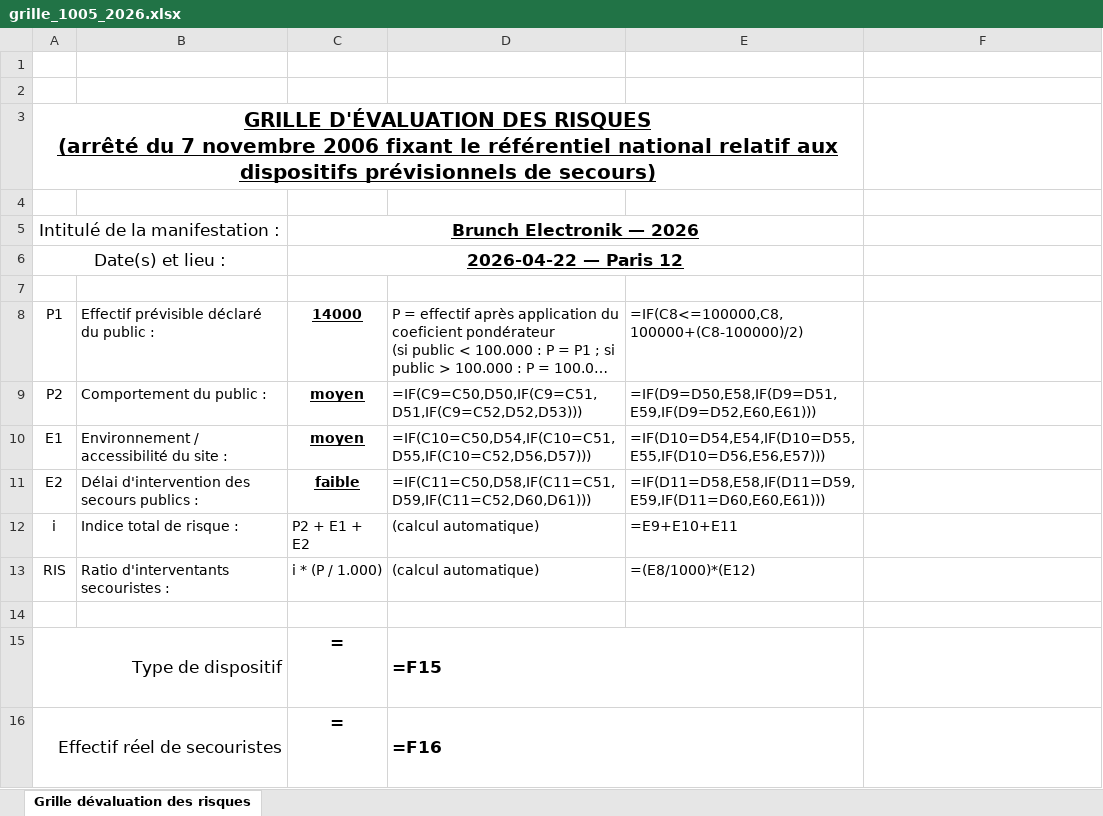
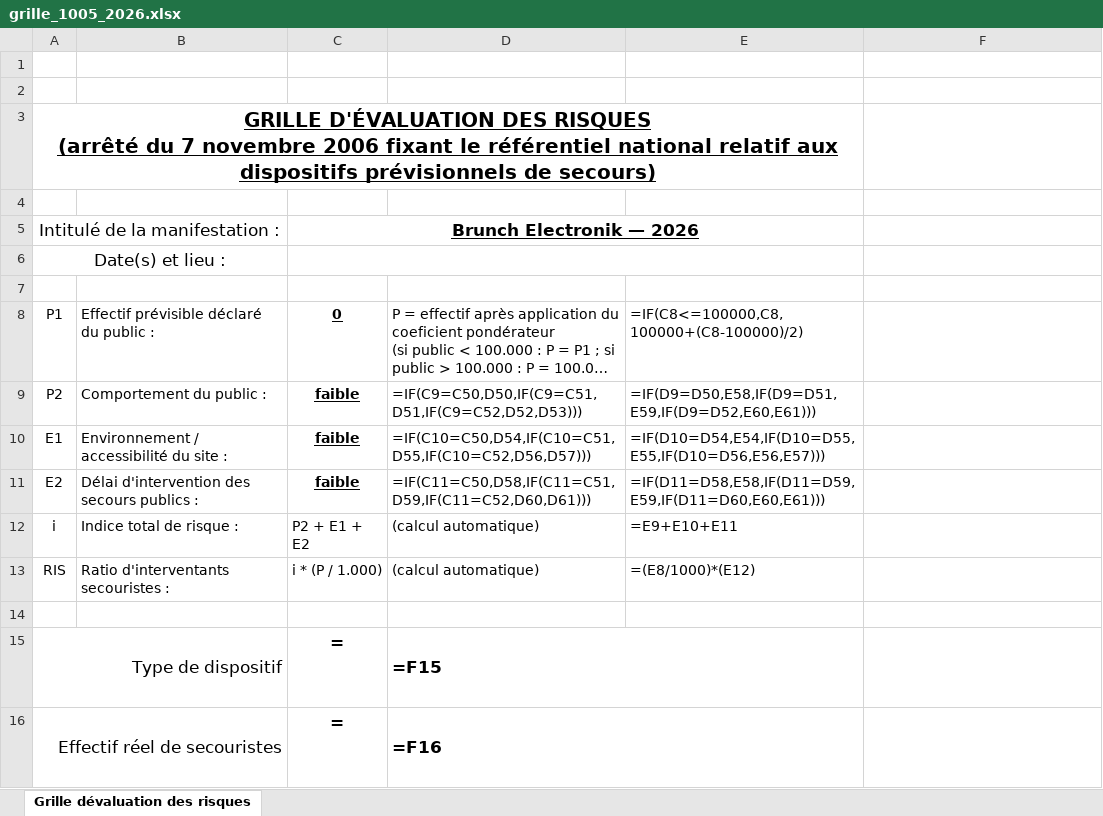
Before and after one commit to PCPSOpe12/Dashboard-Ope, an Excel workbook: data/generated/grille_1005_2026.xlsx, sheet Grille dévaluation des risques, drawn as a sheet; only a part is shown; long unchanged cells end in …; values as stored, in another font and other column widths than the file's, no borders; formulas without a stored value are shown as written; the diff names each change by its address in the sheet, - before the commit and + after, or states it on an @@ line.

```diff
--- a/data/generated/grille_1005_2026.xlsx (sheet Grille dévaluation des risques)
+++ b/data/generated/grille_1005_2026.xlsx (sheet Grille dévaluation des risques)
-C6: 2026-04-22 — Paris 12
+C6: (empty)
-C8: 14000
+C8: 0
-C9:C10: moyen
+C9:C10: faible
```
Also changed, not shown: data/generated/grille_1005_2027.xlsx, 2 other files.
